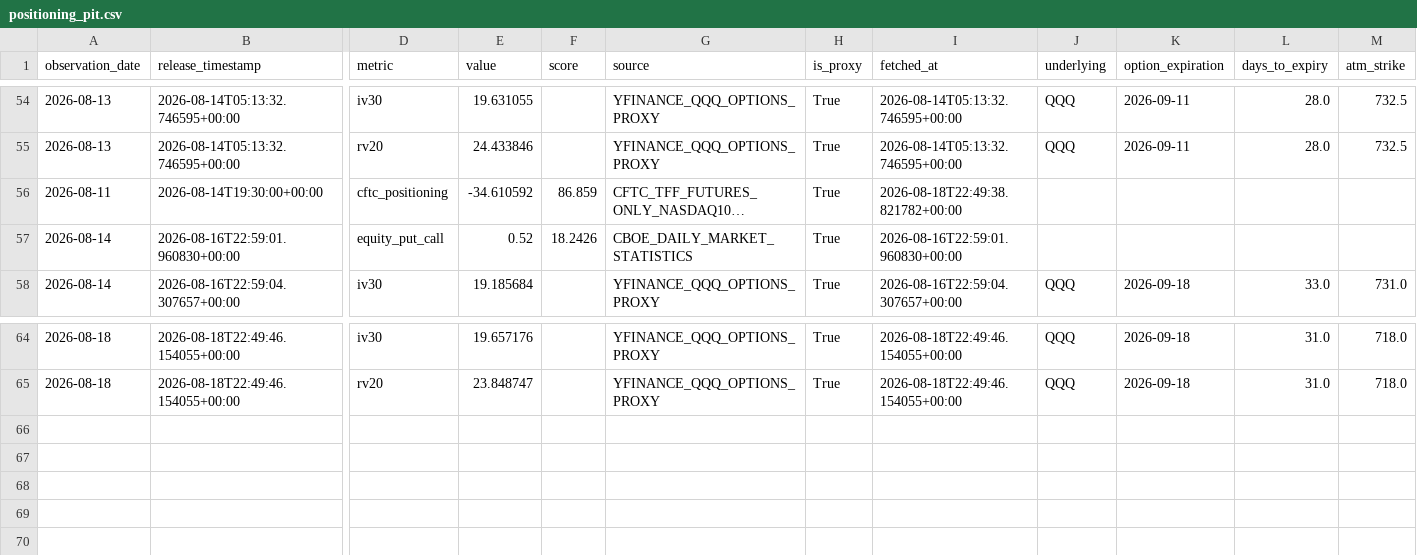
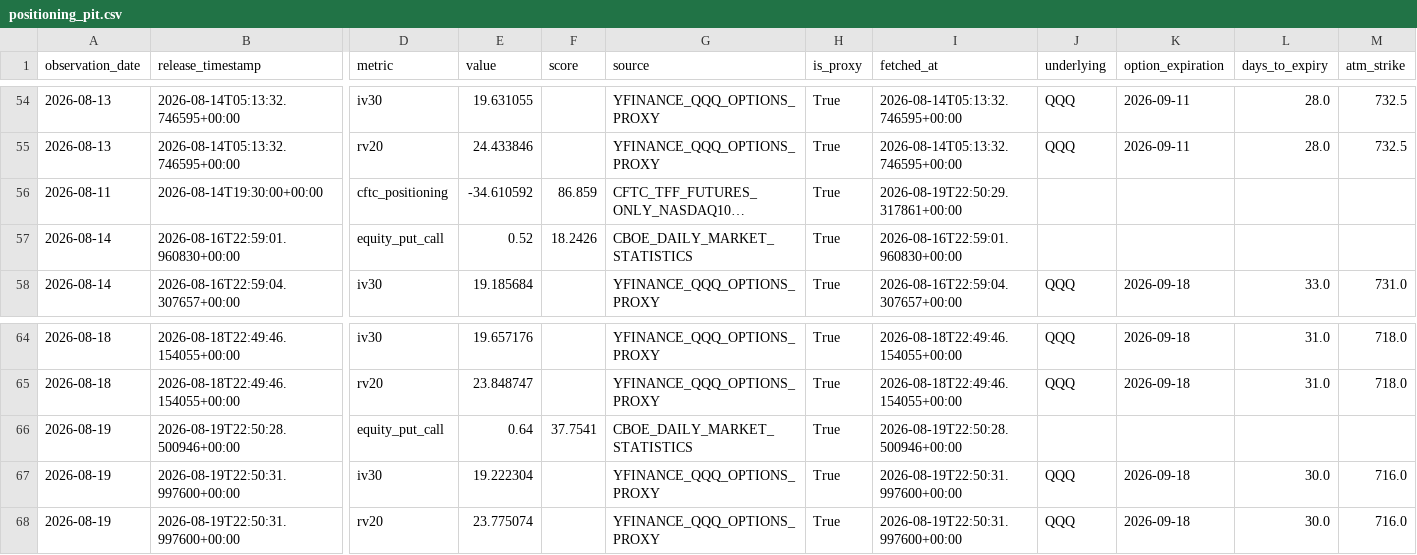
Before and after one commit to oldweng415-dev/investment-os, a CSV file: data/positioning_pit.csv, drawn as a sheet; only a part is shown, gaps mark what is left out; long unchanged cells end in …; rows hold the shown columns only; the diff names each change by its address in the sheet, - before the commit and + after, or states it on an @@ line.

```diff
--- a/data/positioning_pit.csv
+++ b/data/positioning_pit.csv
-I56 (fetched_at): 2026-08-18T22:49:38.821782+00:00
+I56 (fetched_at): 2026-08-19T22:50:29.317861+00:00
+row 66: 2026-08-19 | 2026-08-19T22:50:28.500946+00:00 | equity_put_call | 0.64 | 37.7541 | CBOE_DAILY_MARKET_STATISTICS | True | 2026-08-19T22:50:28.500946+00:00
+row 67: 2026-08-19 | 2026-08-19T22:50:31.997600+00:00 | iv30 | 19.222304 |  | YFINANCE_QQQ_OPTIONS_PROXY | True | 2026-08-19T22:50:31.997600+00:00 | QQQ | 2026-09-18 | 30.0 | 716.0
+row 68: 2026-08-19 | 2026-08-19T22:50:31.997600+00:00 | rv20 | 23.775074 |  | YFINANCE_QQQ_OPTIONS_PROXY | True | 2026-08-19T22:50:31.997600+00:00 | QQQ | 2026-09-18 | 30.0 | 716.0
```
Also changed, not shown: data/ai_cycle_pit.csv, data/valuation_pit.csv.
